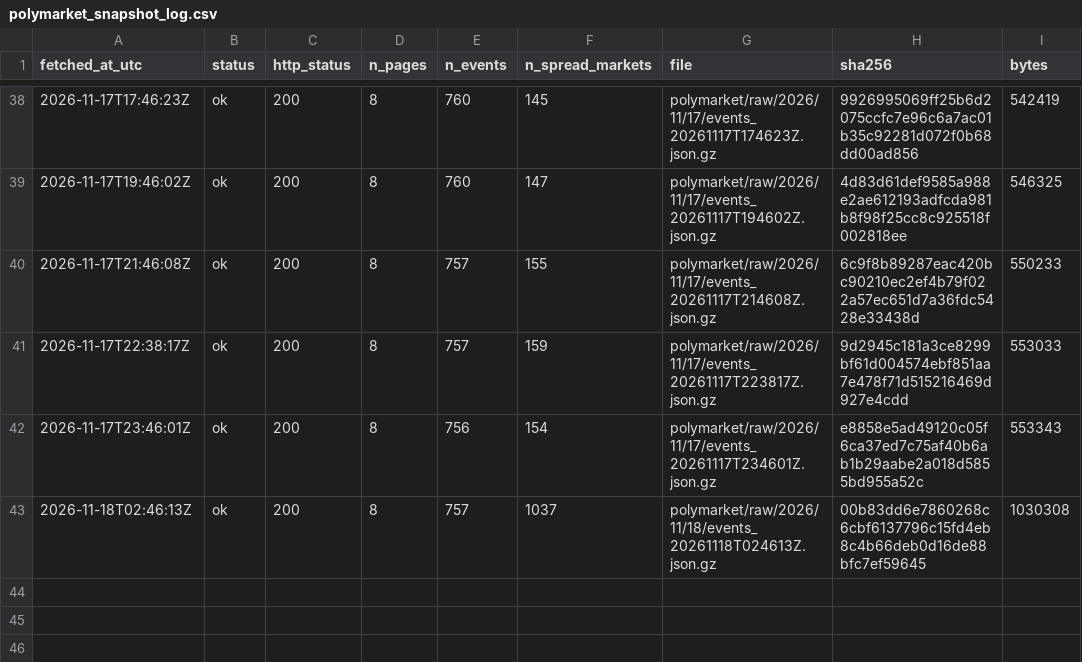
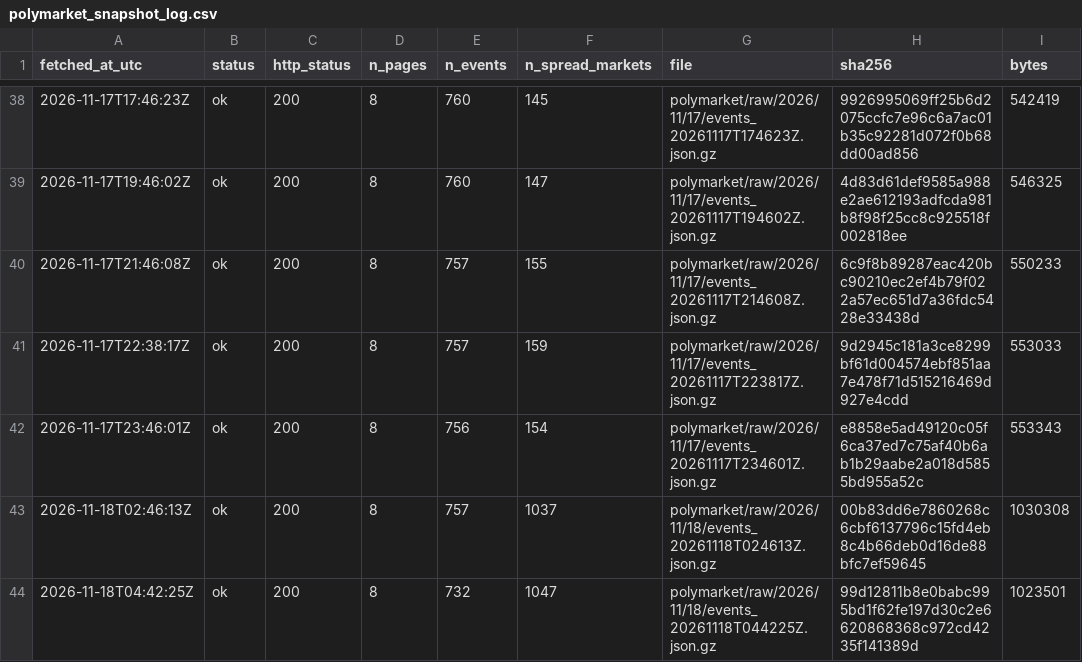
Before and after one commit to ohektner/shac-sb-index, a CSV file: data/status/polymarket_snapshot_log.csv, drawn as a sheet; only a part is shown, gaps mark what is left out.

```diff
--- a/data/status/polymarket_snapshot_log.csv
+++ b/data/status/polymarket_snapshot_log.csv
@@ -43 +43,2 @@ fetched_at_utc,status,http_status,n_pages,n_events,n_spread_markets,file,sha256,
 2026-11-18T02:46:13Z,ok,200,8,757,1037,polymarket/raw/2026/11/18/events_20261118T024613Z.json.gz,00b83dd6e7860268c6cbf6137796c15fd4eb8c4b66deb0d16de88bfc7ef59645,1030308
+2026-11-18T04:42:25Z,ok,200,8,732,1047,polymarket/raw/2026/11/18/events_20261118T044225Z.json.gz,99d12811b8e0babc995bd1f62fe197d30c2e6620868368c972cd4235f141389d,1023501
```
